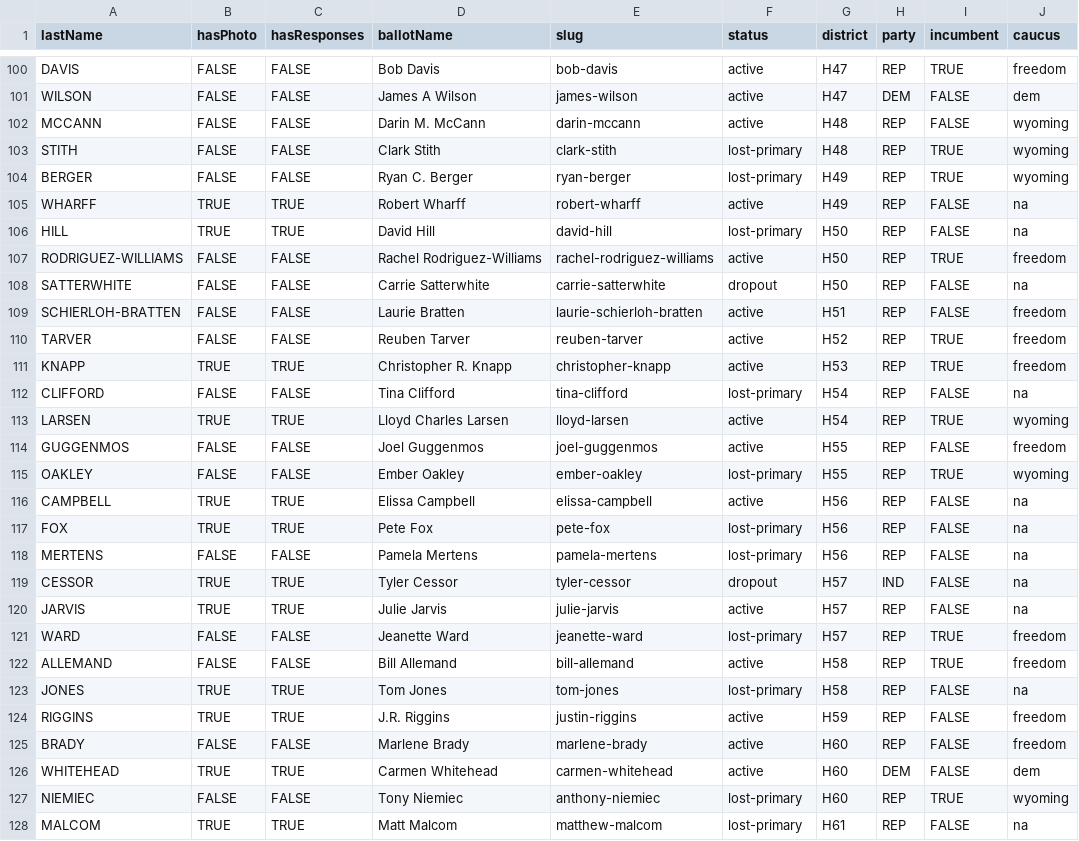
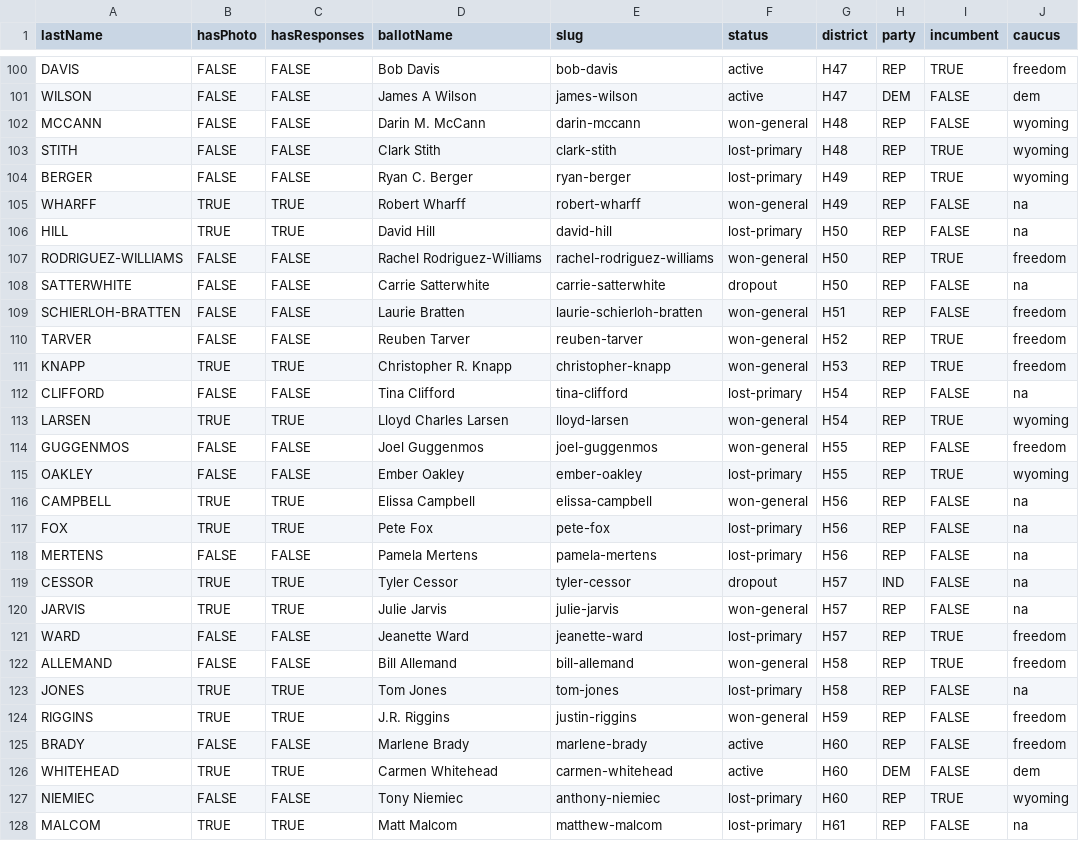
Before and after one commit to wyofile/election-guide, a CSV file: inputs/candidate-data.csv, drawn as a sheet; only a part is shown, gaps mark what is left out; the diff covers the shown part only; the diff names each change by its address in the sheet, - before the commit and + after, or states it on an @@ line.

Commit message:
updates for general

```diff
--- a/inputs/candidate-data.csv
+++ b/inputs/candidate-data.csv
-F102 (status): active
+F102 (status): won-general
-F105 (status): active
+F105 (status): won-general
-F107 (status): active
+F107 (status): won-general
-F109:F111 (status): active
+F109:F111 (status): won-general
-F113:F114 (status): active
+F113:F114 (status): won-general
-F116 (status): active
+F116 (status): won-general
-F120 (status): active
+F120 (status): won-general
-F122 (status): active
+F122 (status): won-general
-F124 (status): active
+F124 (status): won-general
```
Also changed, not shown: 47 edited cells elsewhere in this file, 8 other files.
